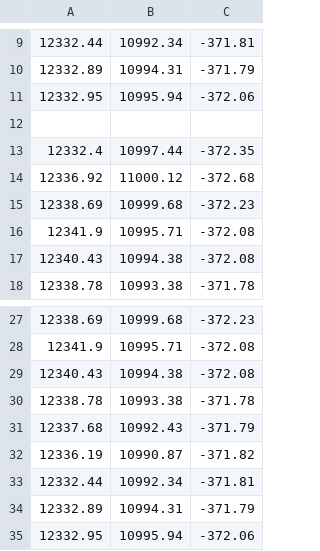
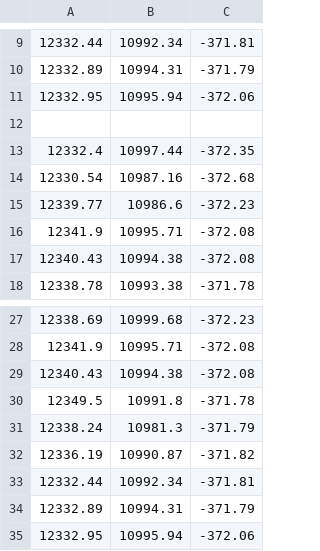
Before and after one commit to Archer4499/Maximum-Inscribed-Circle, a CSV file: exampleData.csv, drawn as a sheet; only a part is shown, gaps mark what is left out.

Commit message:
Changed second and third polygons to be different

```diff
--- a/exampleData.csv
+++ b/exampleData.csv
@@ -13,4 +13,4 @@
 12332.4,10997.44,-372.35
-12336.92,11000.12,-372.68
-12338.69,10999.68,-372.23
+12330.54,10987.16,-372.68
+12339.77,10986.6,-372.23
 12341.9,10995.71,-372.08
@@ -29,4 +29,4 @@
 12340.43,10994.38,-372.08
-12338.78,10993.38,-371.78
-12337.68,10992.43,-371.79
+12349.5,10991.8,-371.78
+12338.24,10981.3,-371.79
 12336.19,10990.87,-371.82
```
